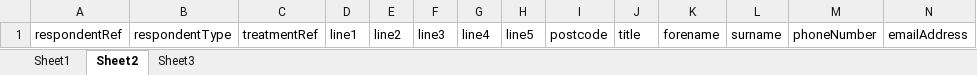
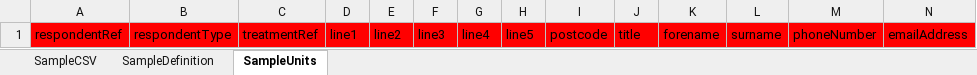
Before and after one commit to ONSdigital/rm-sample-service, an Excel workbook: samplesvc-api/src/main/resources/excel/business-sample-blank.xlsx, sheet SampleUnits, drawn as a sheet; only a part is shown; values as stored, in another font and other column widths than the file's, no borders; table styles not drawn; the diff covers the shown part only; the diff names each change by its address in the sheet, - before the commit and + after, or states it on an @@ line.

```diff
--- a/samplesvc-api/src/main/resources/excel/business-sample-blank.xlsx (sheet SampleUnits)
+++ b/samplesvc-api/src/main/resources/excel/business-sample-blank.xlsx (sheet SampleUnits)
-sheet tab: Sheet1
+sheet tab: SampleDefinition
-sheet tab: Sheet2
+sheet tab: SampleUnits
-sheet tab: Sheet3
+sheet tab: SampleCSV
@@ sheet tab order changed: SampleCSV | SampleDefinition | SampleUnits @@
-A1:N1 fill: none
+A1:N1 fill: #FF0000
```
Also changed, not shown: cell formats elsewhere in this sheet, sheet SampleCSV, sheet SampleDefinition, samplesvc-api/src/main/resources/excel/census-sample-blank.xlsx, samplesvc-api/src/main/resources/excel/social-sample-blank.xlsx, 9 other files.
